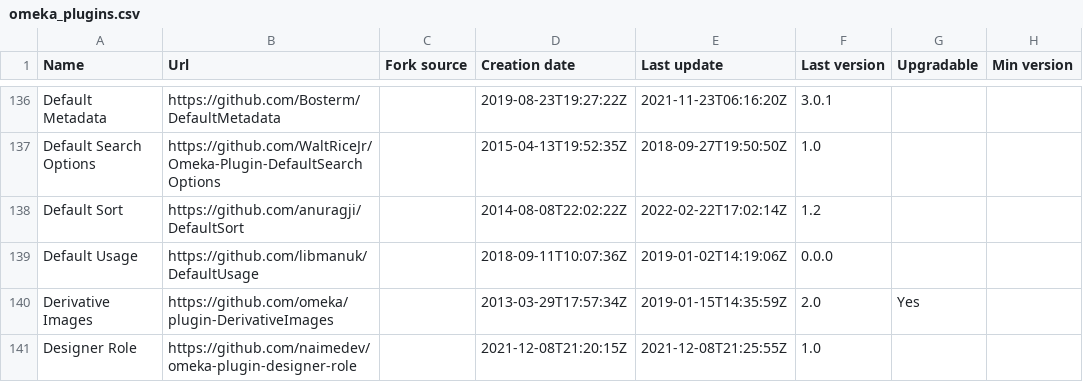
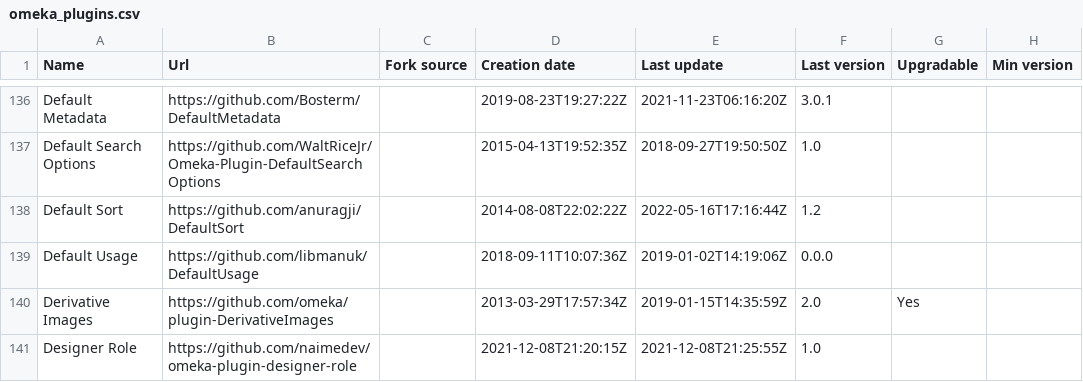
Before and after one commit to Daniel-KM/UpgradeToOmekaS, a CSV file: _data/omeka_plugins.csv, drawn as a sheet; only a part is shown, gaps mark what is left out; the diff covers the shown part only; the diff names each change by its address in the sheet, - before the commit and + after, or states it on an @@ line.

Commit message:
Updated lists.

```diff
--- a/_data/omeka_plugins.csv
+++ b/_data/omeka_plugins.csv
-E138 (Last update): 2022-02-22T17:02:14Z
+E138 (Last update): 2022-05-16T17:16:44Z
```
Also changed, not shown: 11 edited cells elsewhere in this file, _data/omeka_s_modules.csv, _data/omeka_s_themes.csv.
